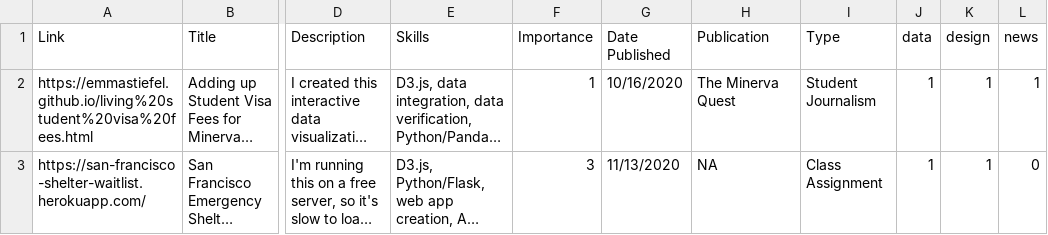
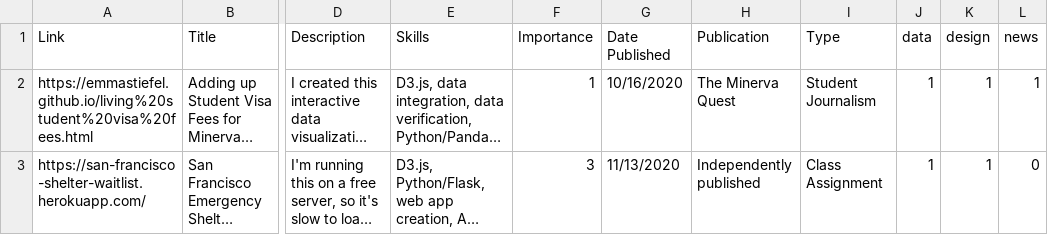
Before and after one commit to emmastiefel/emmastiefel.github.io, a CSV file: Clips List - Visuals - Clips List.csv, drawn as a sheet; only a part is shown, gaps mark what is left out; long unchanged cells end in …; the diff covers the shown part only; the diff names each change by its address in the sheet, - before the commit and + after, or states it on an @@ line.

```diff
--- a/Clips List - Visuals - Clips List.csv
+++ b/Clips List - Visuals - Clips List.csv
-H3 (Publication): NA
+H3 (Publication): Independently published
```
Also changed, not shown: 1 added row and 1 edited cell elsewhere in this file, 6 other files.
